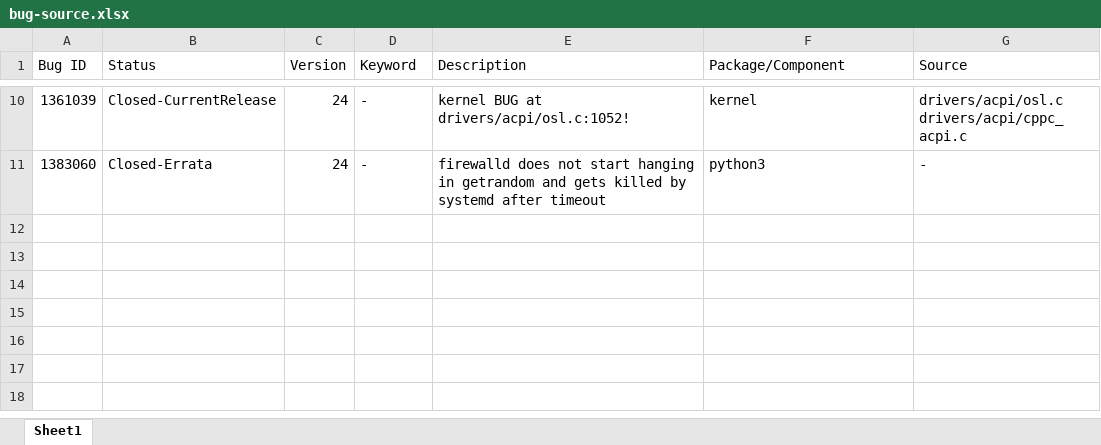
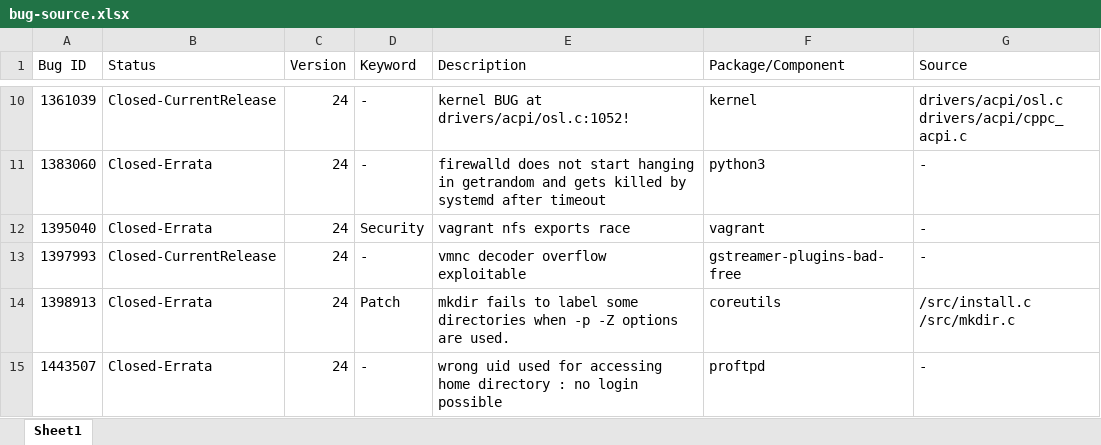
Before and after one commit to botwithfeelings/FedoraBugCrawler, an Excel workbook: bugs/24/bug-source.xlsx, sheet Sheet1, drawn as a sheet; only a part is shown, gaps mark what is left out; values as stored, in another font and other column widths than the file's, no borders; ↵ is a line break in a cell; the diff names each change by its address in the sheet, - before the commit and + after, or states it on an @@ line.

```diff
--- a/bugs/24/bug-source.xlsx (sheet Sheet1)
+++ b/bugs/24/bug-source.xlsx (sheet Sheet1)
+row 12: 1395040 | Closed-Errata | 24 | Security | vagrant nfs exports race | vagrant | -
+row 13: 1397993 | Closed-CurrentRelease | 24 | - | vmnc decoder overflow exploitable | gstreamer-plugins-bad-free | -
+row 14: 1398913 | Closed-Errata | 24 | Patch | mkdir fails to label some directories when -p -Z options are used. | coreutils | /src/install.c ↵ /src/mkdir.c
+row 15: 1443507 | Closed-Errata | 24 | - | wrong uid used for accessing home directory : no login possible | proftpd | -
```
Also changed, not shown: 46 other files.
